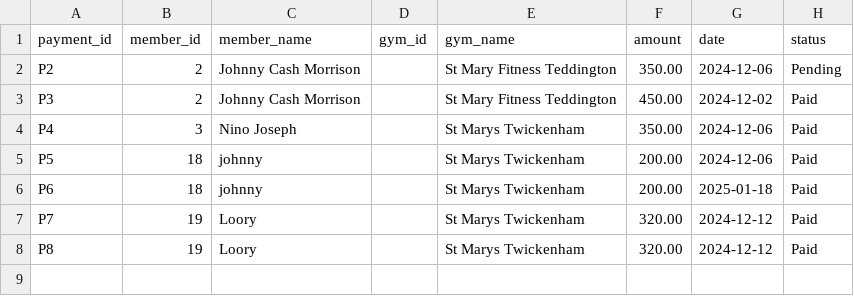
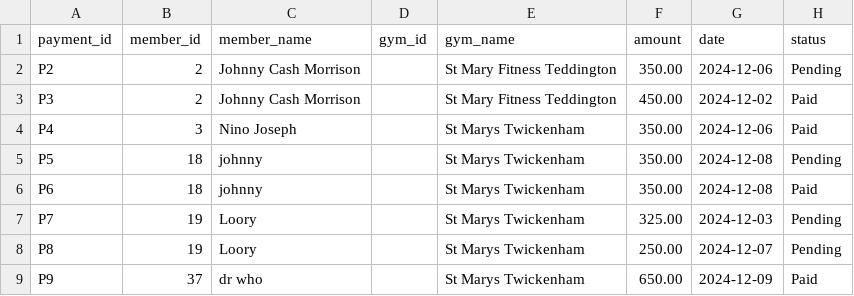
Before and after one commit to leo-git-dev/gym_management_system_11_12_24, a CSV file: gym_management_system/database/payments.csv, drawn as a sheet.

```diff
--- a/gym_management_system/database/payments.csv
+++ b/gym_management_system/database/payments.csv
@@ -4,5 +4,6 @@ P3,2,Johnny Cash Morrison,,St Mary Fitness Teddington,450.00,2024-12-02,Paid
 P4,3,Nino Joseph,,St Marys Twickenham,350.00,2024-12-06,Paid
-P5,18,johnny,,St Marys Twickenham,200.00,2024-12-06,Paid
-P6,18,johnny,,St Marys Twickenham,200.00,2025-01-18,Paid
-P7,19,Loory,,St Marys Twickenham,320.00,2024-12-12,Paid
-P8,19,Loory,,St Marys Twickenham,320.00,2024-12-12,Paid
+P5,18,johnny,,St Marys Twickenham,350.00,2024-12-08,Pending
+P6,18,johnny,,St Marys Twickenham,350.00,2024-12-08,Paid
+P7,19,Loory,,St Marys Twickenham,325.00,2024-12-03,Pending
+P8,19,Loory,,St Marys Twickenham,250.00,2024-12-07,Pending
+P9,37,dr who,,St Marys Twickenham,650.00,2024-12-09,Paid
```
Also changed, not shown: 2 other files.
